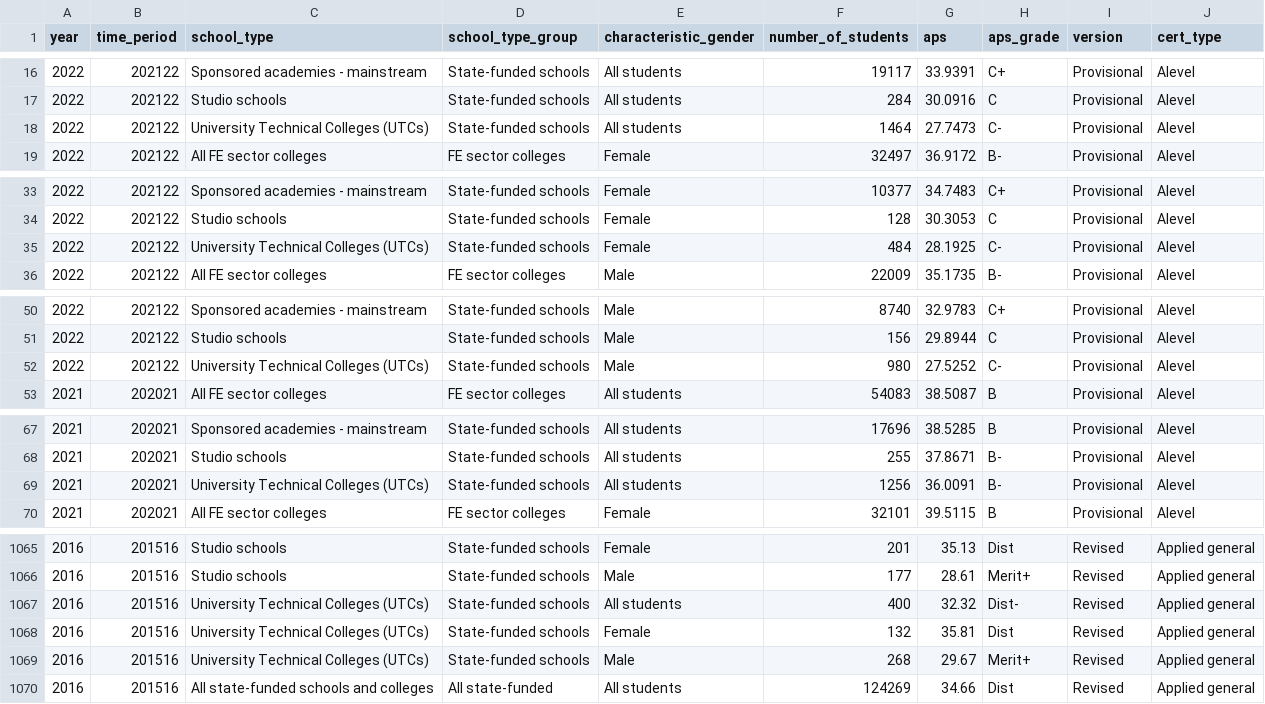
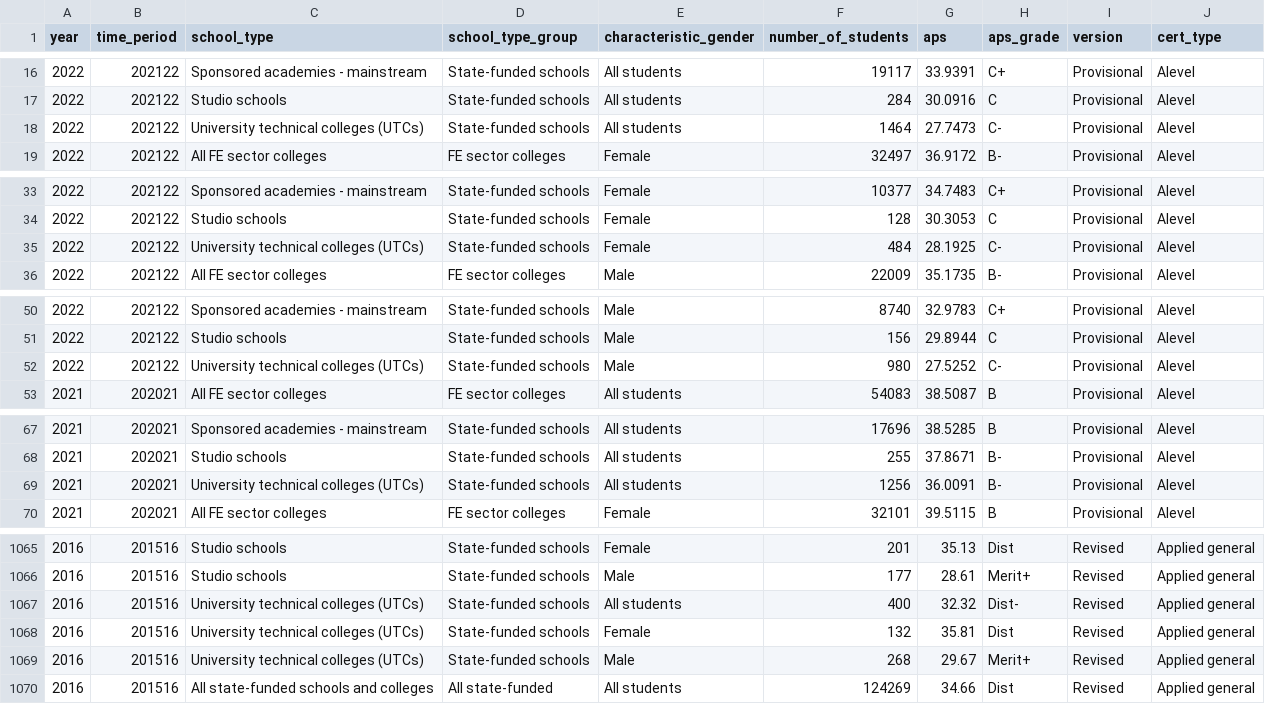
Before and after one commit to dfe-analytical-services/ks5-timeseries-attainment-and-single-year-entries, a CSV file: data/all_attainmentV1.csv, drawn as a sheet; only a part is shown, gaps mark what is left out; the diff covers the shown part only.

```diff
--- a/data/all_attainmentV1.csv
+++ b/data/all_attainmentV1.csv
@@ -17,3 +17,3 @@ year,time_period,school_type,school_type_group,characteristic_gender,number_of_s
 2022,202122,Studio schools,State-funded schools,All students,284,30.0916,C,Provisional,Alevel
-2022,202122,University Technical Colleges (UTCs),State-funded schools,All students,1464,27.7473,C-,Provisional,Alevel
+2022,202122,University technical colleges (UTCs),State-funded schools,All students,1464,27.7473,C-,Provisional,Alevel
 2022,202122,All FE sector colleges,FE sector colleges,Female,32497,36.9172,B-,Provisional,Alevel
@@ -34,3 +34,3 @@ year,time_period,school_type,school_type_group,characteristic_gender,number_of_s
 2022,202122,Studio schools,State-funded schools,Female,128,30.3053,C,Provisional,Alevel
-2022,202122,University Technical Colleges (UTCs),State-funded schools,Female,484,28.1925,C-,Provisional,Alevel
+2022,202122,University technical colleges (UTCs),State-funded schools,Female,484,28.1925,C-,Provisional,Alevel
 2022,202122,All FE sector colleges,FE sector colleges,Male,22009,35.1735,B-,Provisional,Alevel
@@ -51,3 +51,3 @@ year,time_period,school_type,school_type_group,characteristic_gender,number_of_s
 2022,202122,Studio schools,State-funded schools,Male,156,29.8944,C,Provisional,Alevel
-2022,202122,University Technical Colleges (UTCs),State-funded schools,Male,980,27.5252,C-,Provisional,Alevel
+2022,202122,University technical colleges (UTCs),State-funded schools,Male,980,27.5252,C-,Provisional,Alevel
 2021,202021,All FE sector colleges,FE sector colleges,All students,54083,38.5087,B,Provisional,Alevel
@@ -68,3 +68,3 @@ year,time_period,school_type,school_type_group,characteristic_gender,number_of_s
 2021,202021,Studio schools,State-funded schools,All students,255,37.8671,B-,Provisional,Alevel
-2021,202021,University Technical Colleges (UTCs),State-funded schools,All students,1256,36.0091,B-,Provisional,Alevel
+2021,202021,University technical colleges (UTCs),State-funded schools,All students,1256,36.0091,B-,Provisional,Alevel
 2021,202021,All FE sector colleges,FE sector colleges,Female,32101,39.5115,B,Provisional,Alevel
@@ -1066,5 +1066,5 @@ year,time_period,school_type,school_type_group,characteristic_gender,number_of_s
 2016,201516,Studio schools,State-funded schools,Male,177,28.61,Merit+,Revised,Applied general
-2016,201516,University Technical Colleges (UTCs),State-funded schools,All students,400,32.32,Dist-,Revised,Applied general
-2016,201516,University Technical Colleges (UTCs),State-funded schools,Female,132,35.81,Dist,Revised,Applied general
-2016,201516,University Technical Colleges (UTCs),State-funded schools,Male,268,29.67,Merit+,Revised,Applied general
+2016,201516,University technical colleges (UTCs),State-funded schools,All students,400,32.32,Dist-,Revised,Applied general
+2016,201516,University technical colleges (UTCs),State-funded schools,Female,132,35.81,Dist,Revised,Applied general
+2016,201516,University technical colleges (UTCs),State-funded schools,Male,268,29.67,Merit+,Revised,Applied general
 2016,201516,All state-funded schools and colleges,All state-funded,All students,124269,34.66,Dist,Revised,Applied general
```
Also changed, not shown: 47 edited cells elsewhere in this file, data/alevel_attainmentV1.csv, 13 other files.
